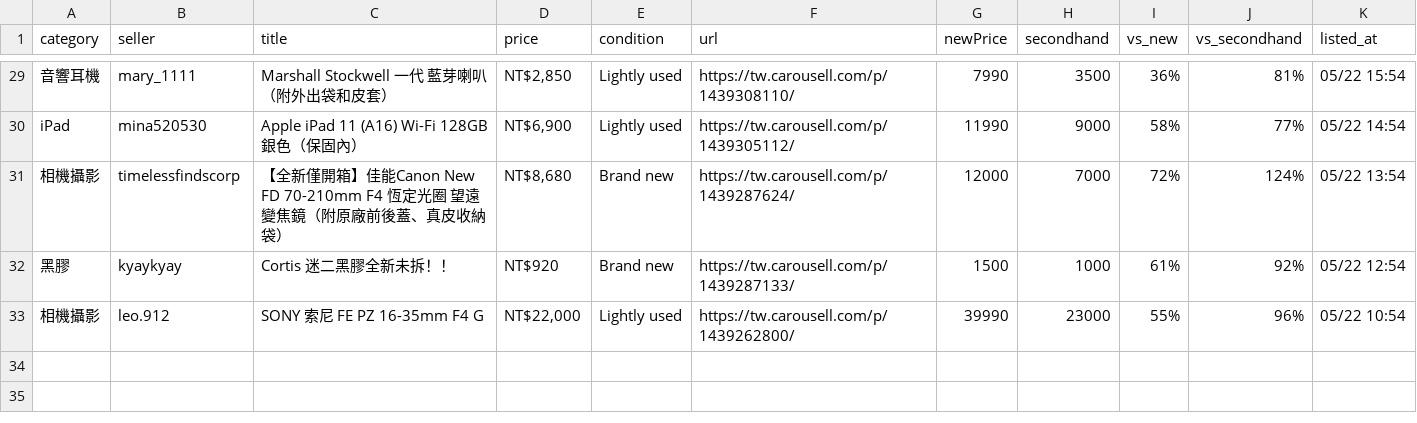
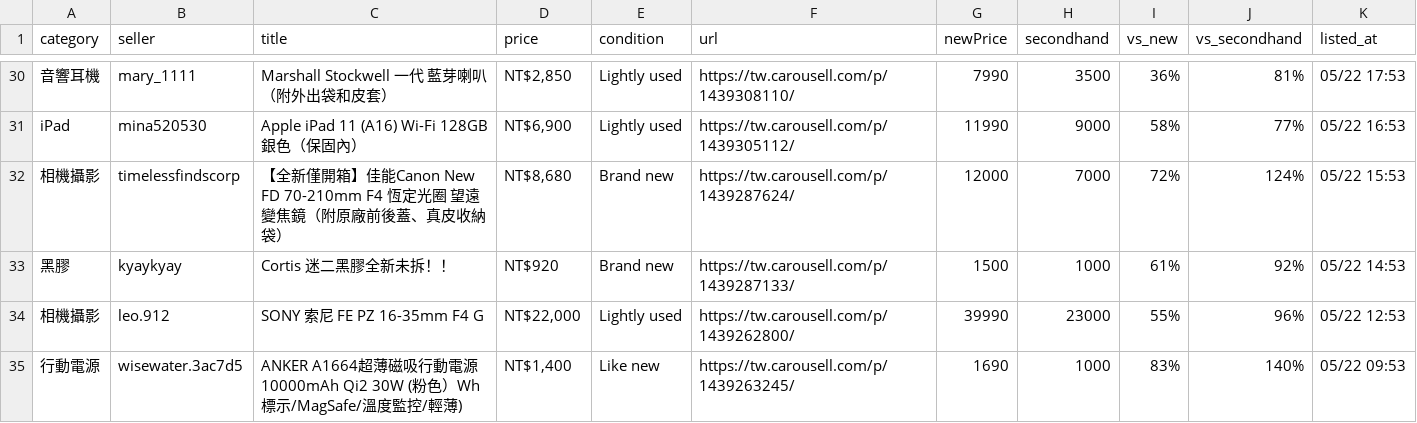
Before and after one commit to yangnim21029/cheap-product, a CSV file: carousell_wishlist_20260501.csv, drawn as a sheet; only a part is shown, gaps mark what is left out; addresses are those after the commit; the diff covers the shown part only; the diff names each change by its address in the sheet, - before the commit and + after, or states it on an @@ line.

```diff
--- a/carousell_wishlist_20260501.csv
+++ b/carousell_wishlist_20260501.csv
-K30 (listed_at): 05/22 15:54
+K30 (listed_at): 05/22 17:53
-K31 (listed_at): 05/22 14:54
+K31 (listed_at): 05/22 16:53
-K32 (listed_at): 05/22 13:54
+K32 (listed_at): 05/22 15:53
-K33 (listed_at): 05/22 12:54
+K33 (listed_at): 05/22 14:53
-K34 (listed_at): 05/22 10:54
+K34 (listed_at): 05/22 12:53
+row 35: 行動電源 | wisewater.3ac7d5 | ANKER A1664超薄磁吸行動電源10000mAh Qi2 30W (粉色）Wh標示/MagSafe/溫度監控/輕薄) | NT$1,400 | Like new | https://tw.carousell.com/p/1439263245/ | 1690 | 1000 | 83% | 140% | 05/22 09:53
```
Also changed, not shown: 3 added rows, 2 removed rows and 23 edited cells elsewhere in this file, 7 other files.
